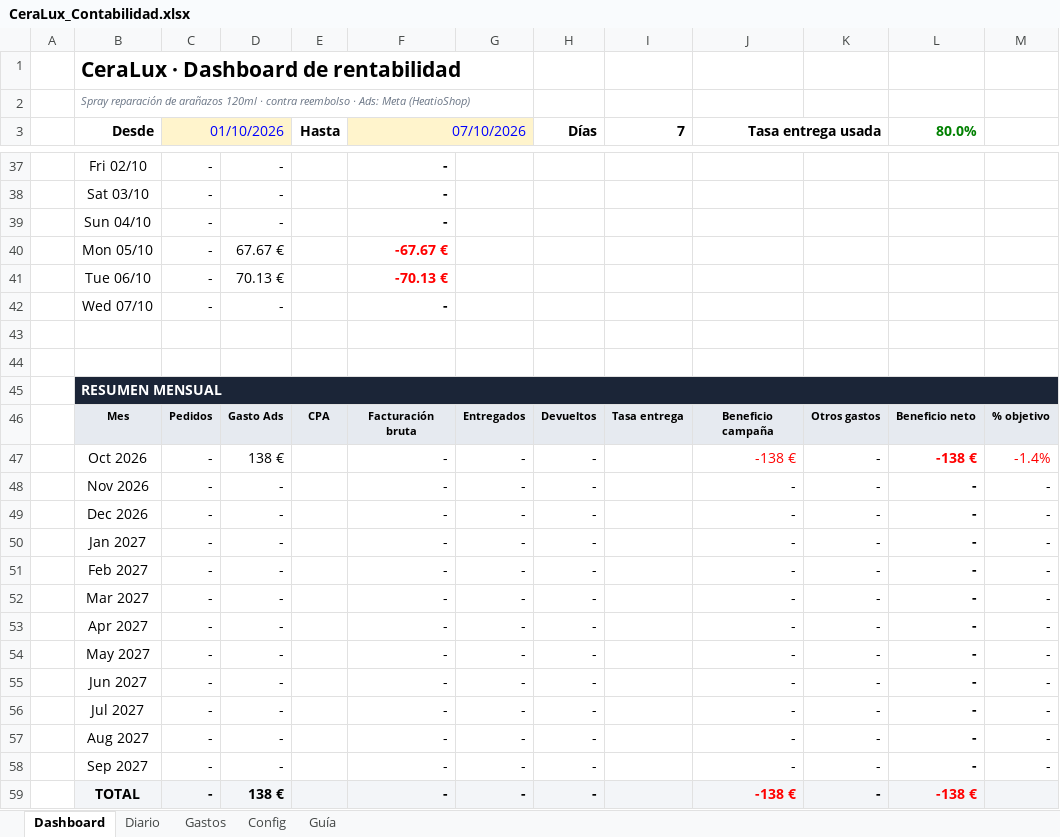
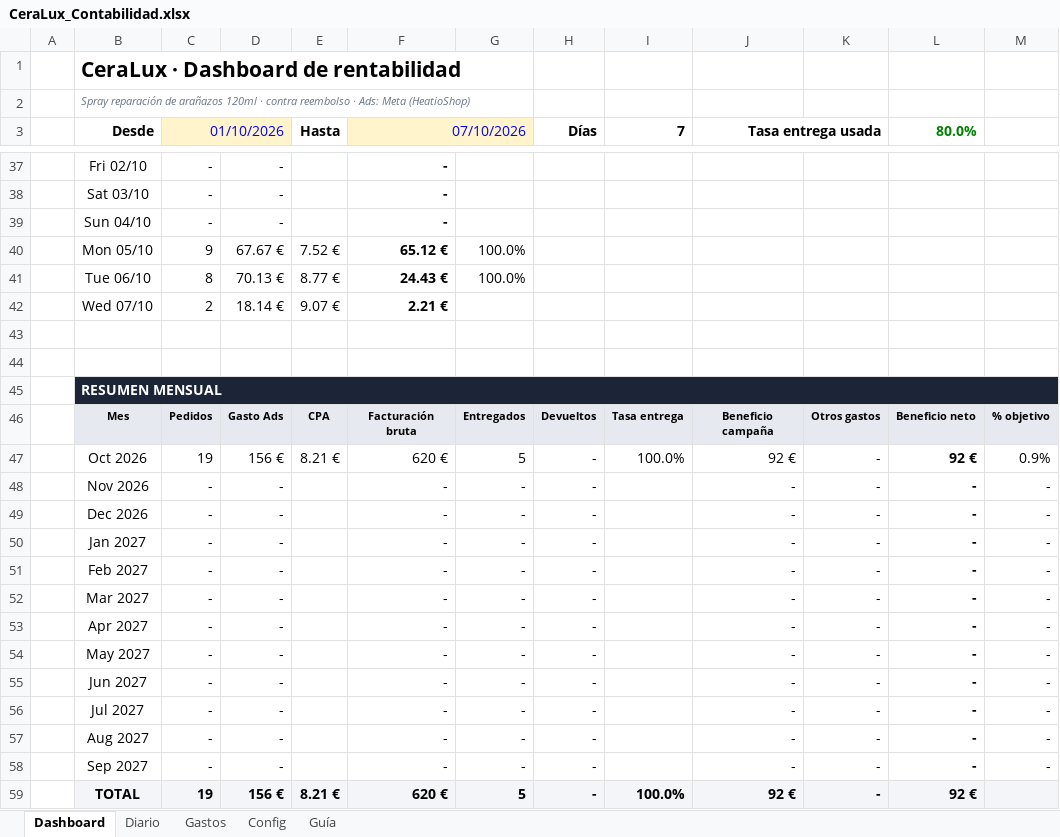
Before and after one commit to alecduncan6/CLAUDEALEC, an Excel workbook: contabilidad/CeraLux_Contabilidad.xlsx, sheet Dashboard, drawn as a sheet; only a part is shown, gaps mark what is left out; values as stored, in another font and other column widths than the file's, no borders; charts and pictures and conditional formats not drawn; the diff covers the shown part only; the diff names each change by its address in the sheet, - before the commit and + after, or states it on an @@ line.

```diff
--- a/contabilidad/CeraLux_Contabilidad.xlsx (sheet Dashboard)
+++ b/contabilidad/CeraLux_Contabilidad.xlsx (sheet Dashboard)
-C40 (01/10/2026): -
+C40 (01/10/2026): 9
-E40 (Hasta): (empty)
+E40 (Hasta): 7.52 €
-F40 (07/10/2026): -67.67 €
+F40 (07/10/2026): 65.12 €
-F40:F41 text colour: #FF0000
+F40:F41 text colour: black
-G40:G41: (empty)
+G40:G41: 100.0%
-C41 (01/10/2026): -
+C41 (01/10/2026): 8
-E41 (Hasta): (empty)
+E41 (Hasta): 8.77 €
-F41 (07/10/2026): -70.13 €
+F41 (07/10/2026): 24.43 €
-C42 (01/10/2026): -
+C42 (01/10/2026): 2
-D42: -
+D42: 18.14 €
-E42 (Hasta): (empty)
+E42 (Hasta): 9.07 €
-F42 (07/10/2026): -
+F42 (07/10/2026): 2.21 €
-C47 (01/10/2026): -
+C47 (01/10/2026): 19
-D47: 138 €
+D47: 156 €
-E47 (Hasta): (empty)
+E47 (Hasta): 8.21 €
-F47 (07/10/2026): -
+F47 (07/10/2026): 620 €
-G47: -
+G47: 5
-I47 (7): (empty)
+I47 (7): 100.0%
-J47 (Tasa entrega usada): -138 €
+J47 (Tasa entrega usada): 92 €
-J47 text colour: #FF0000
+J47 text colour: black
-L47 (80.0%): -138 €
+L47 (80.0%): 92 €
-L47:M47 text colour: #FF0000
+L47:M47 text colour: black
-M47: -1.4%
+M47: 0.9%
-C59 (01/10/2026): -
+C59 (01/10/2026): 19
-D59: 138 €
+D59: 156 €
-E59 (Hasta): (empty)
+E59 (Hasta): 8.21 €
-F59 (07/10/2026): -
+F59 (07/10/2026): 620 €
-G59: -
+G59: 5
-I59 (7): (empty)
+I59 (7): 100.0%
-J59 (Tasa entrega usada): -138 €
+J59 (Tasa entrega usada): 92 €
-J59 text colour: #FF0000
+J59 text colour: black
-L59 (80.0%): -138 €
+L59 (80.0%): 92 €
-L59 text colour: #FF0000
+L59 text colour: black
```
Also changed, not shown: 4 added rows, 4 removed rows, 32 edited cells and cell formats elsewhere in this sheet, sheet Diario, sheet Config, sheet Guía, formulas that keep their value, charts or pictures, 6 other files.
